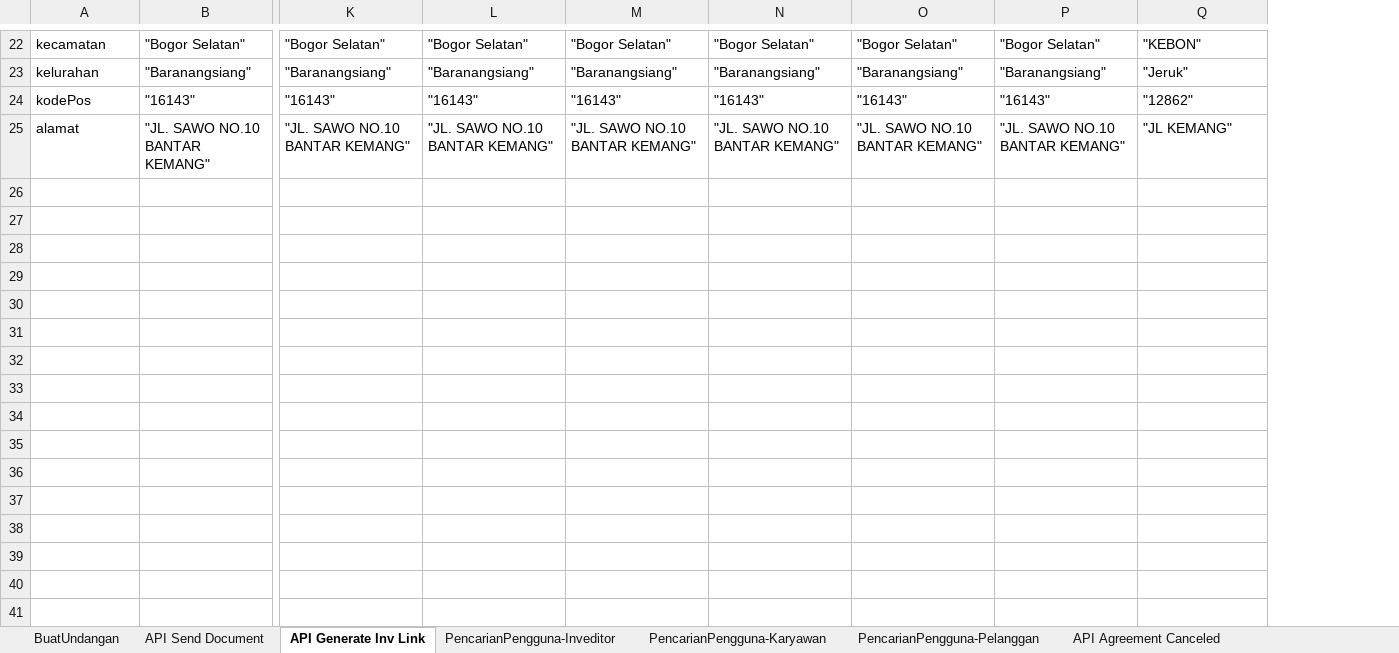
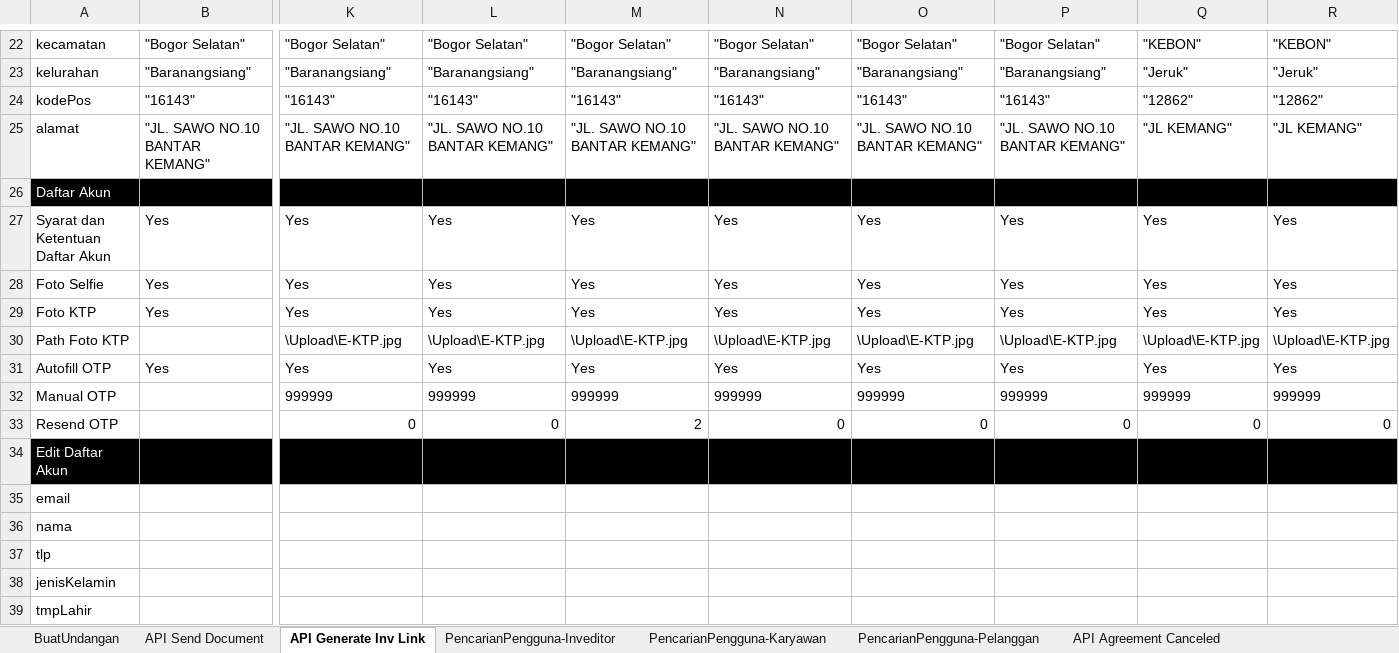
Before and after one commit to qcadins/ATeSign, an Excel workbook: Excel/2. Esign.xlsx, sheet API Generate Inv Link, drawn as a sheet; only a part is shown, gaps mark what is left out; values as stored, in another font and other column widths than the file's, no borders; rows hold the shown columns only; the diff covers the shown part only; the diff names each change by its address in the sheet, - before the commit and + after, or states it on an @@ line.

Commit message:
Add files via upload

```diff
--- a/Excel/2. Esign.xlsx (sheet API Generate Inv Link)
+++ b/Excel/2. Esign.xlsx (sheet API Generate Inv Link)
+column R, rows 22-25: "KEBON" | "Jeruk" | "12862" | "JL KEMANG"
+row 26: Daftar Akun
+row 27: Syarat dan Ketentuan Daftar Akun | Yes | Yes | Yes | Yes | Yes | Yes | Yes | Yes | Yes
+row 28: Foto Selfie | Yes | Yes | Yes | Yes | Yes | Yes | Yes | Yes | Yes
+row 29: Foto KTP | Yes | Yes | Yes | Yes | Yes | Yes | Yes | Yes | Yes
+row 30: Path Foto KTP |  | \Upload\E-KTP.jpg | \Upload\E-KTP.jpg | \Upload\E-KTP.jpg | \Upload\E-KTP.jpg | \Upload\E-KTP.jpg | \Upload\E-KTP.jpg | \Upload\E-KTP.jpg | \Upload\E-KTP.jpg
+row 31: Autofill OTP | Yes | Yes | Yes | Yes | Yes | Yes | Yes | Yes | Yes
+row 32: Manual OTP |  | 999999 | 999999 | 999999 | 999999 | 999999 | 999999 | 999999 | 999999
+row 33: Resend OTP |  | 0 | 0 | 2 | 0 | 0 | 0 | 0 | 0
+row 34: Edit Daftar Akun
+row 35: email
+row 36: nama
+row 37: tlp
+row 38: jenisKelamin
+row 39: tmpLahir
```
Also changed, not shown: 14 added rows and 1 edited cell elsewhere in this sheet, sheet BuatUndangan, sheet API Send Document, other sheet tabs, formulas that keep their value.
